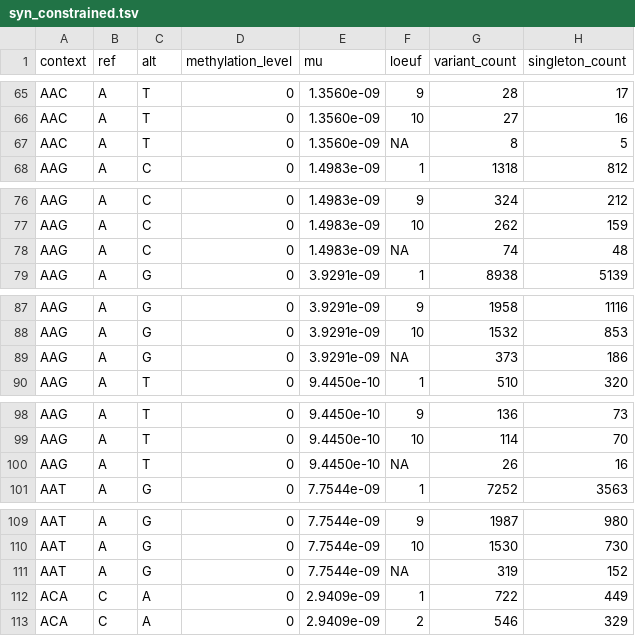
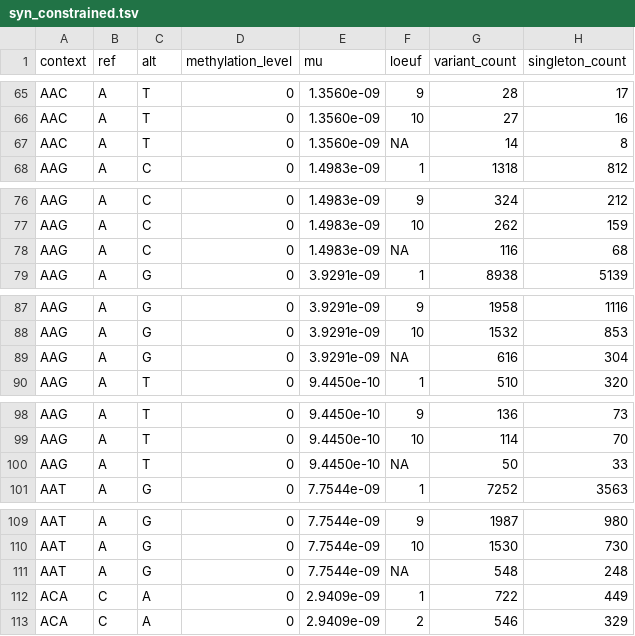
Before and after one commit to VCCRI/CAPS, a TSV file: files/syn_constrained.tsv, drawn as a sheet; only a part is shown, gaps mark what is left out; the diff covers the shown part only.

Commit message:
Splicing variants; updated the "Data" pipeline and its output files

```diff
--- a/files/syn_constrained.tsv
+++ b/files/syn_constrained.tsv
@@ -66,3 +66,3 @@ AAC	A	T	0	1.3560e-09	9	28	17
 AAC	A	T	0	1.3560e-09	10	27	16
-AAC	A	T	0	1.3560e-09	NA	8	5
+AAC	A	T	0	1.3560e-09	NA	14	8
 AAG	A	C	0	1.4983e-09	1	1318	812
@@ -77,3 +77,3 @@ AAG	A	C	0	1.4983e-09	9	324	212
 AAG	A	C	0	1.4983e-09	10	262	159
-AAG	A	C	0	1.4983e-09	NA	74	48
+AAG	A	C	0	1.4983e-09	NA	116	68
 AAG	A	G	0	3.9291e-09	1	8938	5139
@@ -88,3 +88,3 @@ AAG	A	G	0	3.9291e-09	9	1958	1116
 AAG	A	G	0	3.9291e-09	10	1532	853
-AAG	A	G	0	3.9291e-09	NA	373	186
+AAG	A	G	0	3.9291e-09	NA	616	304
 AAG	A	T	0	9.4450e-10	1	510	320
@@ -99,3 +99,3 @@ AAG	A	T	0	9.4450e-10	9	136	73
 AAG	A	T	0	9.4450e-10	10	114	70
-AAG	A	T	0	9.4450e-10	NA	26	16
+AAG	A	T	0	9.4450e-10	NA	50	33
 AAT	A	G	0	7.7544e-09	1	7252	3563
@@ -110,3 +110,3 @@ AAT	A	G	0	7.7544e-09	9	1987	980
 AAT	A	G	0	7.7544e-09	10	1530	730
-AAT	A	G	0	7.7544e-09	NA	319	152
+AAT	A	G	0	7.7544e-09	NA	548	248
 ACA	C	A	0	2.9409e-09	1	722	449
```
Also changed, not shown: 188 edited cells elsewhere in this file, 3 other files.
